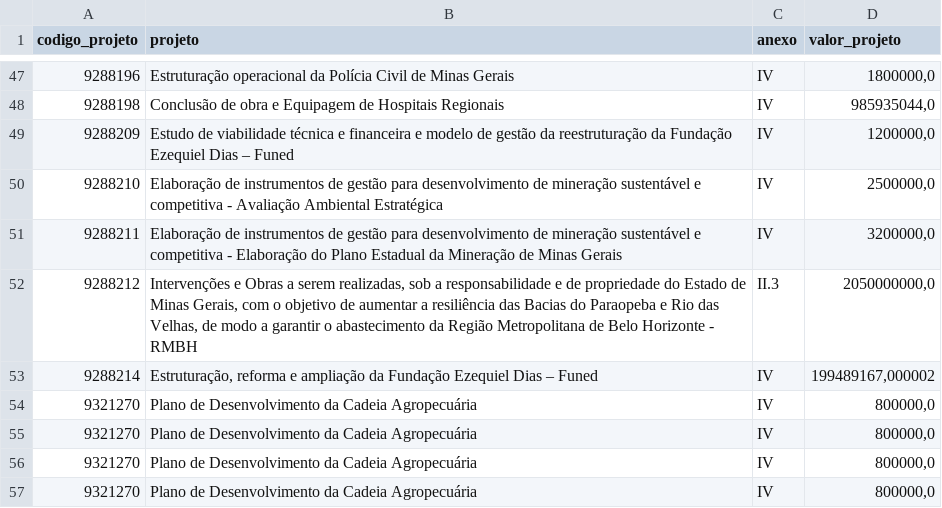
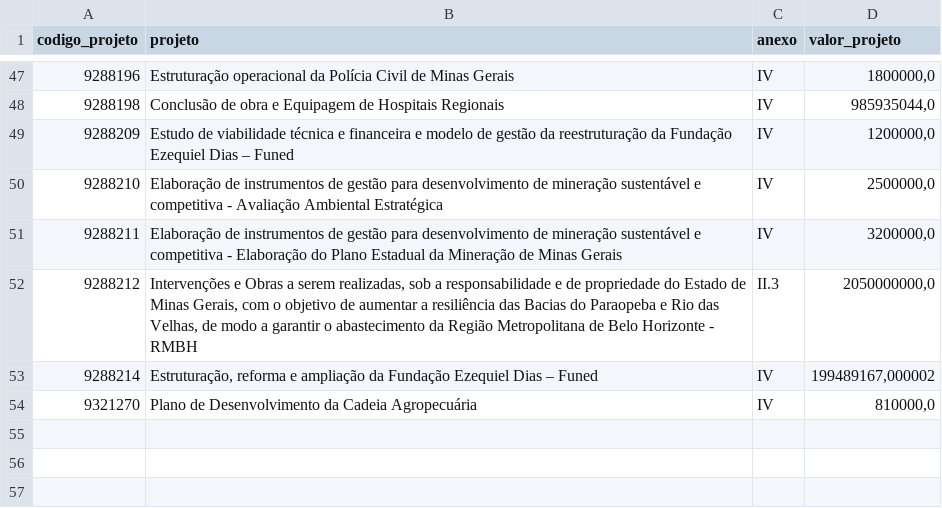
Before and after one commit to transparencia-mg/acordo-judicial-reparacao-vale-projetos, a CSV file: data/projetos_acordo_judicial_reparacao_vale.csv, drawn as a sheet; only a part is shown, gaps mark what is left out.

```diff
--- a/data/projetos_acordo_judicial_reparacao_vale.csv
+++ b/data/projetos_acordo_judicial_reparacao_vale.csv
@@ -53,5 +53,2 @@
 9288214;Estruturação, reforma e ampliação da Fundação Ezequiel Dias – Funed;IV;199489167,000002
-9321270;Plano de Desenvolvimento da Cadeia Agropecuária;IV;800000,0
-9321270;Plano de Desenvolvimento da Cadeia Agropecuária;IV;800000,0
-9321270;Plano de Desenvolvimento da Cadeia Agropecuária;IV;800000,0
-9321270;Plano de Desenvolvimento da Cadeia Agropecuária;IV;800000,0
+9321270;Plano de Desenvolvimento da Cadeia Agropecuária;IV;810000,0
```
